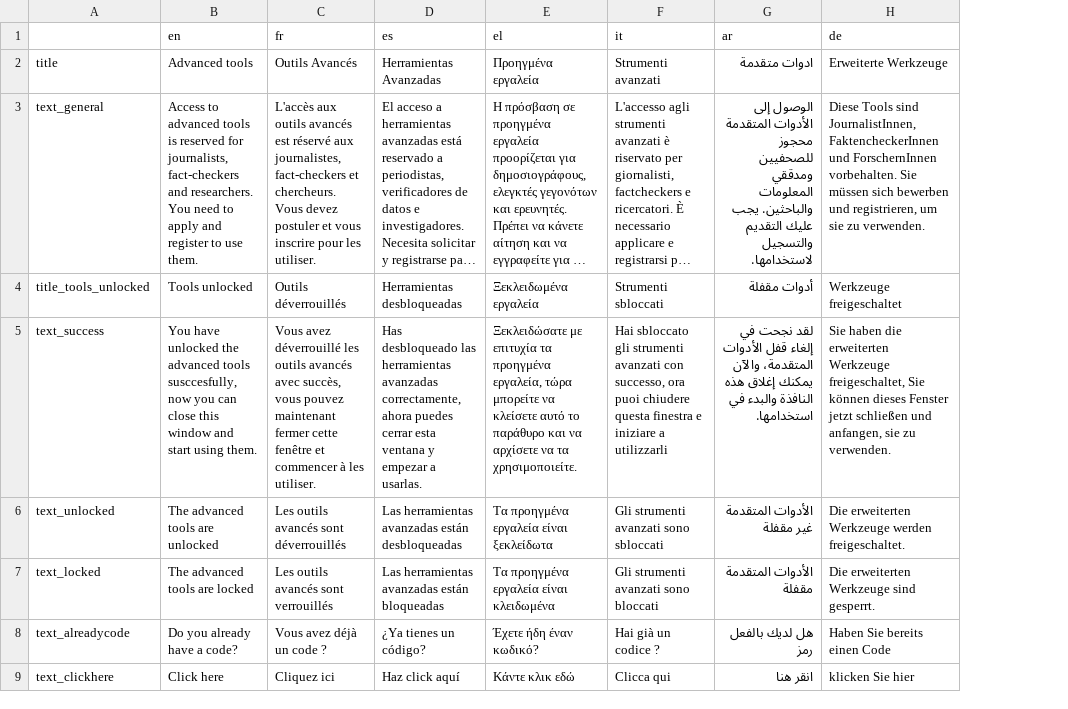
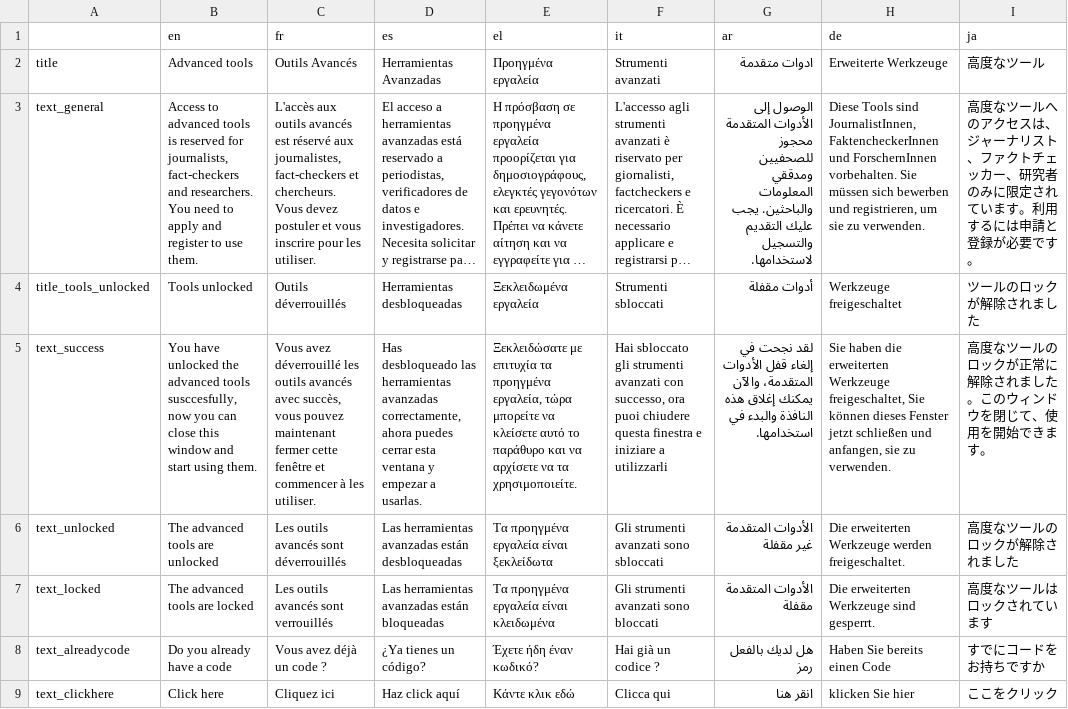
Before and after one commit to AFP-Medialab/InVID-Translation, a TSV file: components/NavItems/AdvancedTools.tsv, drawn as a sheet; long unchanged cells end in …; the diff names each change by its address in the sheet, - before the commit and + after, or states it on an @@ line.

```diff
--- a/components/NavItems/AdvancedTools.tsv
+++ b/components/NavItems/AdvancedTools.tsv
+column I (ja), rows 2-9: 高度なツール | 高度なツールへのアクセスは、ジャーナリスト、ファクトチェッカー、研究者のみに限定されています。利用するには申請と登録が必要です。 | ツールのロックが解除されました | 高度なツールのロックが正常に解除されました。このウィンドウを閉じて、使用を開始できます。 | 高度なツールのロックが解除されました | 高度なツールはロックされています | すでにコードをお持ちですか | ここをクリック
-B8 (en): Do you already have a code?
+B8 (en): Do you already have a code
```
Also changed, not shown: 45 other files.
